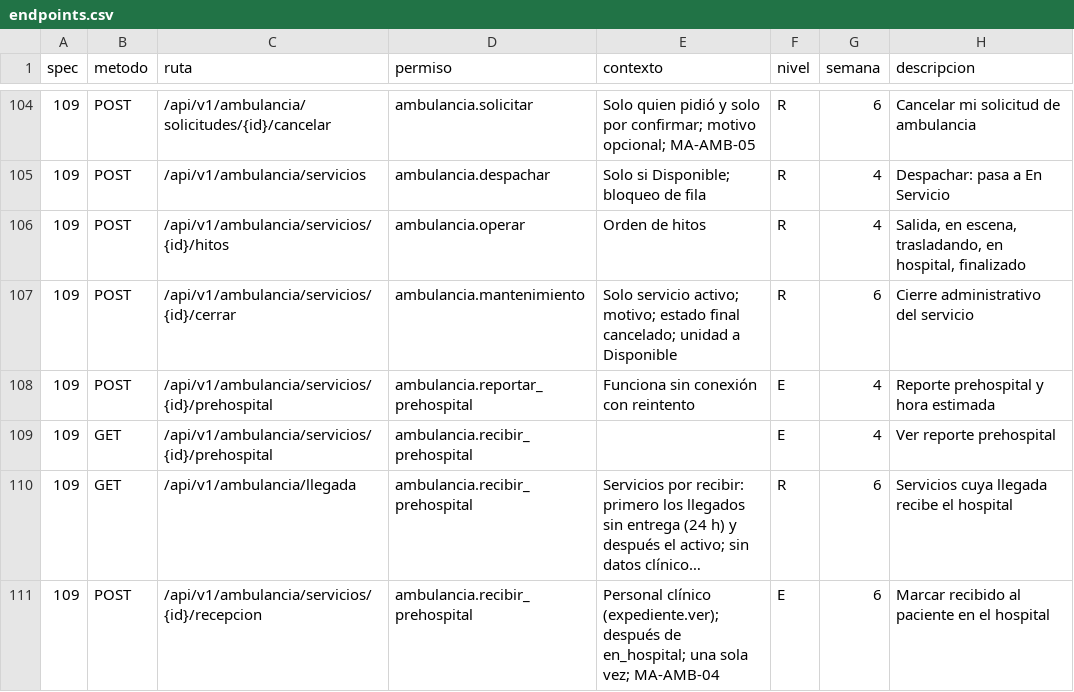
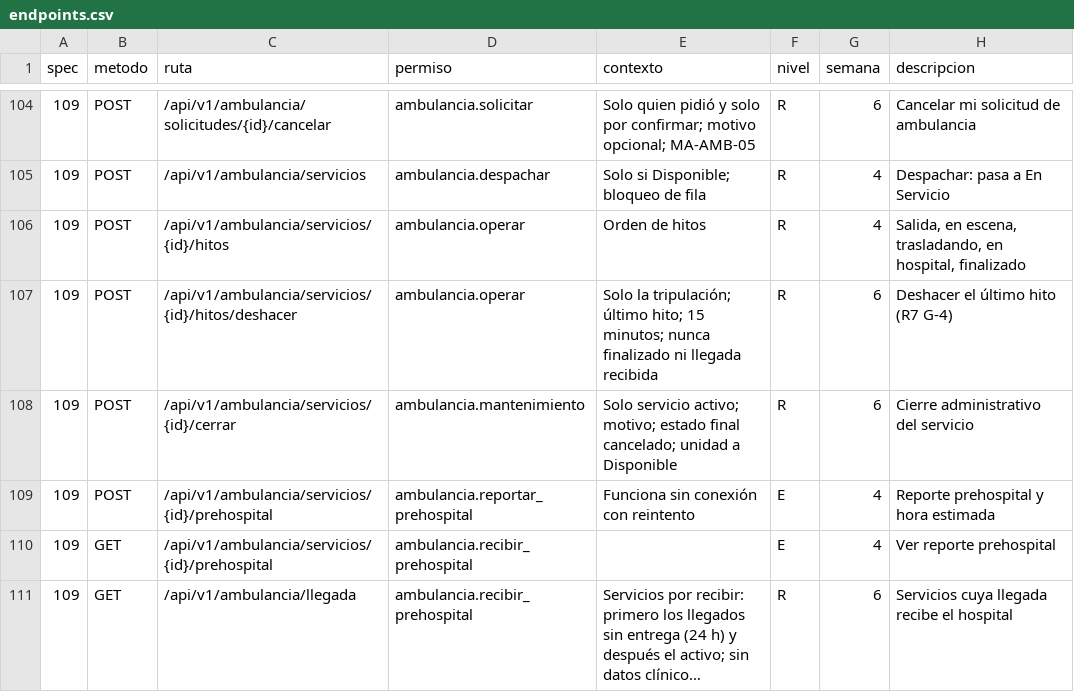
Before and after one commit to jojosenthusiast/Gestion_hospitalaria_universitaria_Climesa, a CSV file: docs/arquitectura/datos/endpoints.csv, drawn as a sheet; only a part is shown, gaps mark what is left out; the shorter side is filled out with more unchanged rows; long unchanged cells end in …; the diff names each change by its address in the sheet, - before the commit and + after, or states it on an @@ line.

```diff
--- a/docs/arquitectura/datos/endpoints.csv
+++ b/docs/arquitectura/datos/endpoints.csv
+row 107: 109 | POST | /api/v1/ambulancia/servicios/{id}/hitos/deshacer | ambulancia.operar | Solo la tripulación; último hito; 15 minutos; nunca finalizado ni llegada recibida | R | 6 | Deshacer el último hito (R7 G-4)
```
Also changed, not shown: 12 other files.
